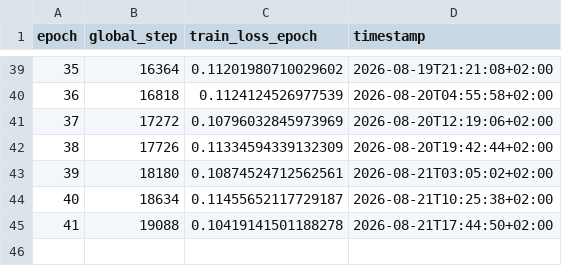
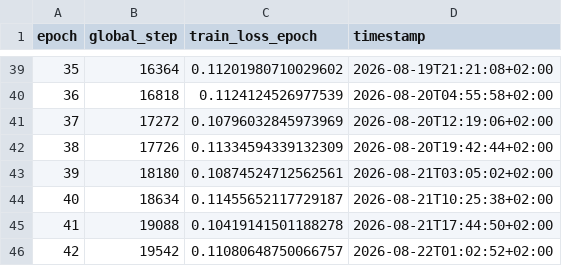
Before and after one commit to TUK-AI-HC-LAB/lab-eunseoeunseoo, a CSV file: method3_diad/source/epoch_log.csv, drawn as a sheet; only a part is shown, gaps mark what is left out.

Commit message:
DiAD auto-log: epoch 42 done (global_step=19542, loss_epoch=0.11080648750066757)

```diff
--- a/method3_diad/source/epoch_log.csv
+++ b/method3_diad/source/epoch_log.csv
@@ -45 +45,2 @@ epoch,global_step,train_loss_epoch,timestamp
 41,19088,0.10419141501188278,2026-08-21T17:44:50+02:00
+42,19542,0.11080648750066757,2026-08-22T01:02:52+02:00
```
